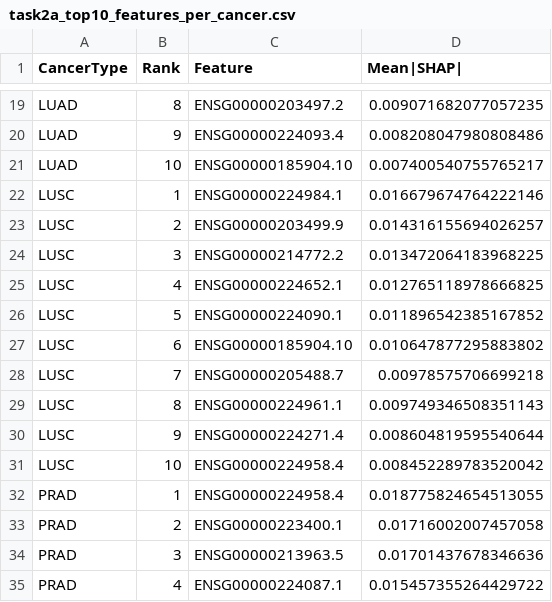
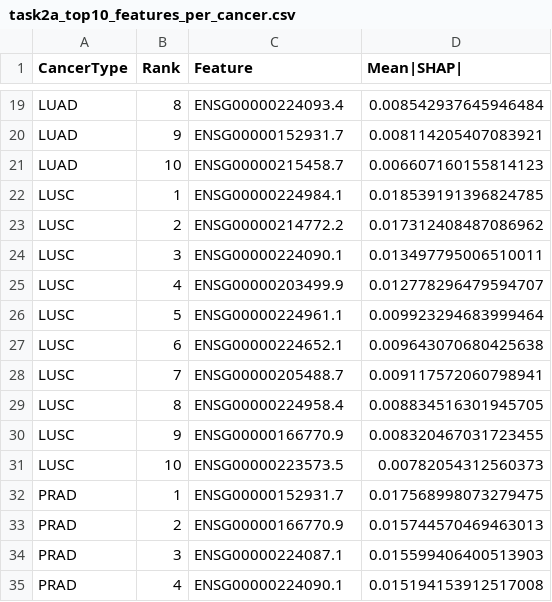
Before and after one commit to JustMrMendez/LEO, a CSV file: hw3_outputs/task2a_top10_features_per_cancer.csv, drawn as a sheet; only a part is shown, gaps mark what is left out; the diff covers the shown part only; the diff names each change by its address in the sheet, - before the commit and + after, or states it on an @@ line.

```diff
--- a/hw3_outputs/task2a_top10_features_per_cancer.csv
+++ b/hw3_outputs/task2a_top10_features_per_cancer.csv
-C19 (Feature): ENSG00000203497.2
+C19 (Feature): ENSG00000224093.4
-D19 (Mean|SHAP|): 0.009071682077057235
+D19 (Mean|SHAP|): 0.008542937645946484
-C20 (Feature): ENSG00000224093.4
+C20 (Feature): ENSG00000152931.7
-D20 (Mean|SHAP|): 0.008208047980808486
+D20 (Mean|SHAP|): 0.008114205407083921
-C21 (Feature): ENSG00000185904.10
+C21 (Feature): ENSG00000215458.7
-D21 (Mean|SHAP|): 0.007400540755765217
+D21 (Mean|SHAP|): 0.006607160155814123
-D22 (Mean|SHAP|): 0.016679674764222146
+D22 (Mean|SHAP|): 0.018539191396824785
-C23 (Feature): ENSG00000203499.9
+C23 (Feature): ENSG00000214772.2
-D23 (Mean|SHAP|): 0.014316155694026257
+D23 (Mean|SHAP|): 0.017312408487086962
-C24 (Feature): ENSG00000214772.2
+C24 (Feature): ENSG00000224090.1
-D24 (Mean|SHAP|): 0.013472064183968225
+D24 (Mean|SHAP|): 0.013497795006510011
-C25 (Feature): ENSG00000224652.1
+C25 (Feature): ENSG00000203499.9
-D25 (Mean|SHAP|): 0.012765118978666825
+D25 (Mean|SHAP|): 0.012778296479594707
-C26 (Feature): ENSG00000224090.1
+C26 (Feature): ENSG00000224961.1
-D26 (Mean|SHAP|): 0.011896542385167852
+D26 (Mean|SHAP|): 0.009923294683999464
-C27 (Feature): ENSG00000185904.10
+C27 (Feature): ENSG00000224652.1
-D27 (Mean|SHAP|): 0.010647877295883802
+D27 (Mean|SHAP|): 0.009643070680425638
-D28 (Mean|SHAP|): 0.00978575706699218
+D28 (Mean|SHAP|): 0.009117572060798941
-C29 (Feature): ENSG00000224961.1
+C29 (Feature): ENSG00000224958.4
-D29 (Mean|SHAP|): 0.009749346508351143
+D29 (Mean|SHAP|): 0.008834516301945705
-C30 (Feature): ENSG00000224271.4
+C30 (Feature): ENSG00000166770.9
-D30 (Mean|SHAP|): 0.008604819595540644
+D30 (Mean|SHAP|): 0.008320467031723455
-C31 (Feature): ENSG00000224958.4
+C31 (Feature): ENSG00000223573.5
-D31 (Mean|SHAP|): 0.008452289783520042
+D31 (Mean|SHAP|): 0.00782054312560373
-C32 (Feature): ENSG00000224958.4
+C32 (Feature): ENSG00000152931.7
-D32 (Mean|SHAP|): 0.018775824654513055
+D32 (Mean|SHAP|): 0.017568998073279475
-C33 (Feature): ENSG00000223400.1
+C33 (Feature): ENSG00000166770.9
-D33 (Mean|SHAP|): 0.01716002007457058
+D33 (Mean|SHAP|): 0.015744570469463013
-C34 (Feature): ENSG00000213963.5
+C34 (Feature): ENSG00000224087.1
-D34 (Mean|SHAP|): 0.01701437678346636
+D34 (Mean|SHAP|): 0.015599406400513903
-C35 (Feature): ENSG00000224087.1
+C35 (Feature): ENSG00000224090.1
-D35 (Mean|SHAP|): 0.015457355264429722
+D35 (Mean|SHAP|): 0.015194153912517008
```
Also changed, not shown: 63 edited cells elsewhere in this file, catboost_info/time_left.tsv, hw3_outputs/task1_model_comparison.csv, 27 other files.
